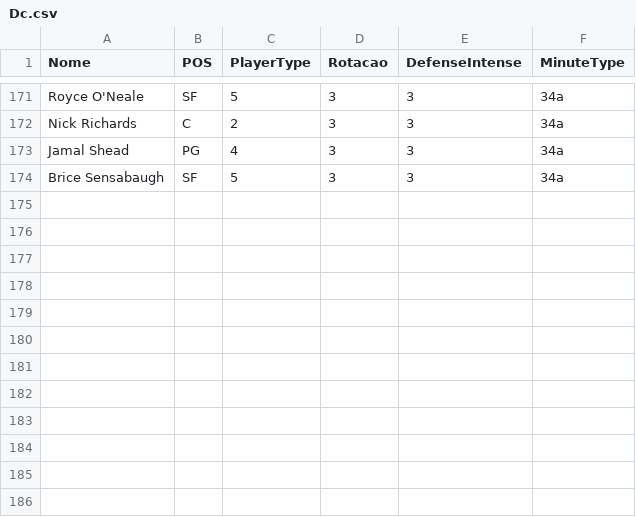
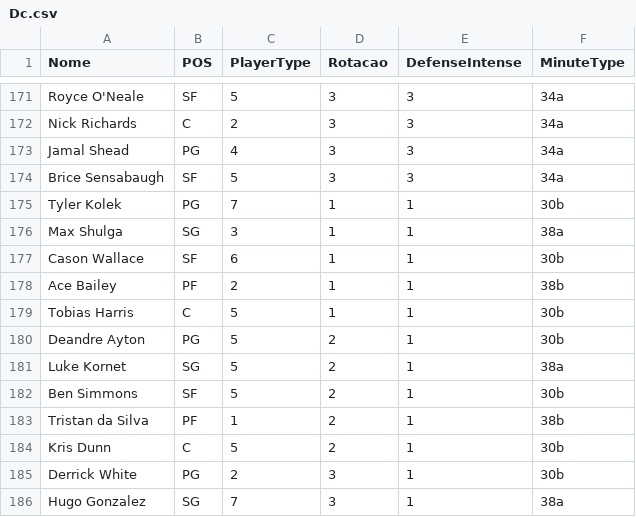
Before and after one commit to manriva-data/bratuganba, a CSV file: Dc.csv, drawn as a sheet; only a part is shown, gaps mark what is left out.

Commit message:
Atualiza Dc.csv para Cavaliers

```diff
--- a/Dc.csv
+++ b/Dc.csv
@@ -174 +174,13 @@ Jamal Shead, PG, 4, 3, 3, 34a
 Brice Sensabaugh, SF, 5, 3, 3, 34a
+Tyler Kolek, PG, 7, 1, 1, 30b
+Max Shulga, SG, 3, 1, 1, 38a
+Cason Wallace, SF, 6, 1, 1, 30b
+Ace Bailey, PF, 2, 1, 1, 38b
+Tobias Harris, C, 5, 1, 1, 30b
+Deandre Ayton, PG, 5, 2, 1, 30b
+Luke Kornet, SG, 5, 2, 1, 38a
+Ben Simmons, SF, 5, 2, 1, 30b
+Tristan da Silva, PF, 1, 2, 1, 38b
+Kris Dunn, C, 5, 2, 1, 30b
+Derrick White, PG, 2, 3, 1, 30b
+Hugo Gonzalez, SG, 7, 3, 1, 38a
```
